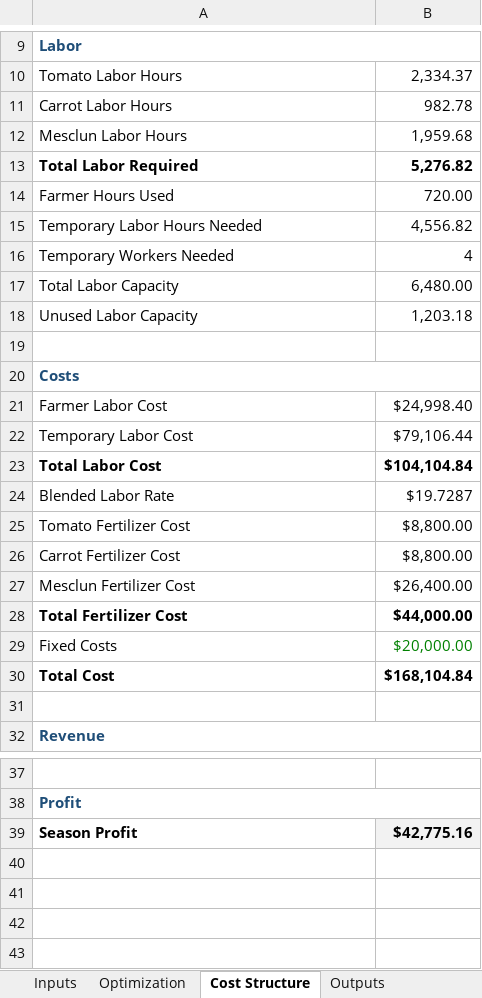
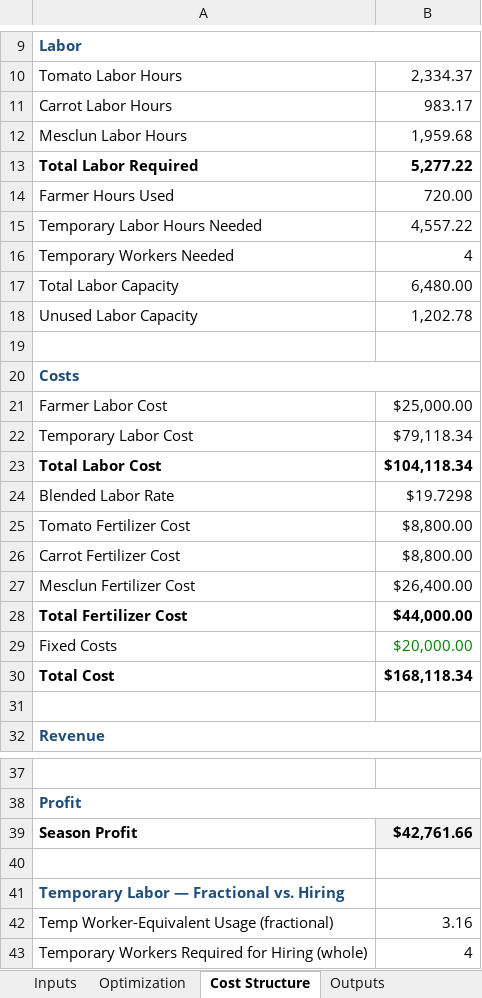
Before and after one commit to haliamai/halia-kealoha, an Excel workbook: capabilities/marginal-analysis/model.xlsx, sheet Cost Structure, drawn as a sheet; only a part is shown, gaps mark what is left out; values as stored, in another font and other column widths than the file's, no borders; the diff names each change by its address in the sheet, - before the commit and + after, or states it on an @@ line.

```diff
--- a/capabilities/marginal-analysis/model.xlsx (sheet Cost Structure)
+++ b/capabilities/marginal-analysis/model.xlsx (sheet Cost Structure)
-B11: 982.78
+B11: 983.17
-B13: 5,276.82
+B13: 5,277.22
-B15: 4,556.82
+B15: 4,557.22
-B18: 1,203.18
+B18: 1,202.78
-B21: $24,998.40
+B21: $25,000.00
-B22: $79,106.44
+B22: $79,118.34
-B23: $104,104.84
+B23: $104,118.34
-B24: $19.7287
+B24: $19.7298
-B30: $168,104.84
+B30: $168,118.34
-B39: $42,775.16
+B39: $42,761.66
+row 40: (empty)
+row 41: Temporary Labor — Fractional vs. Hiring
+row 42: Temp Worker-Equivalent Usage (fractional) | 3.16
+row 43: Temporary Workers Required for Hiring (whole) | 4
```
Also changed, not shown: sheet MC - Mesclun, sheet MC - Carrot, sheet MC - Tomato, sheet Checks, sheet Outputs, sheet Optimization, 1 more sheet, formulas that keep their value.
